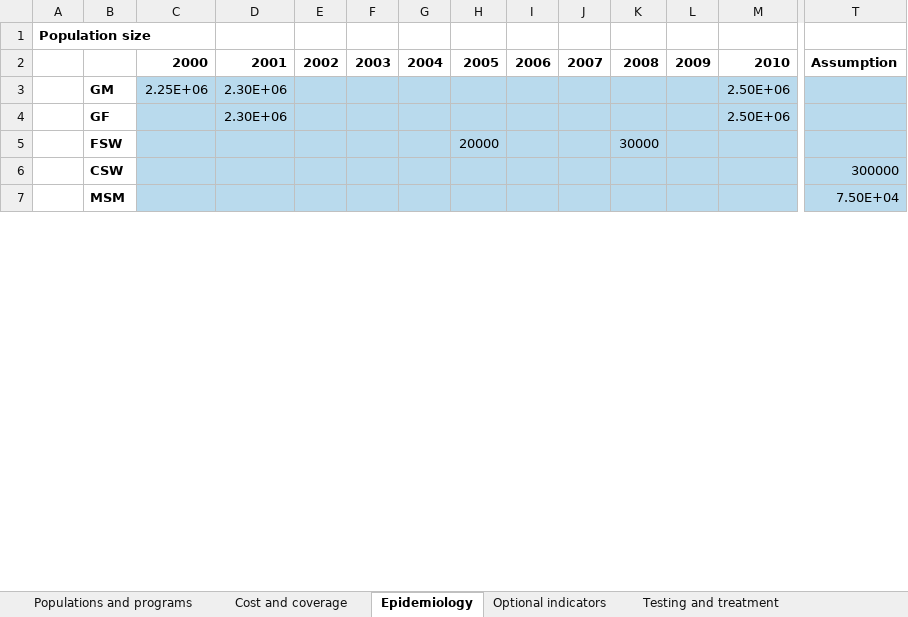
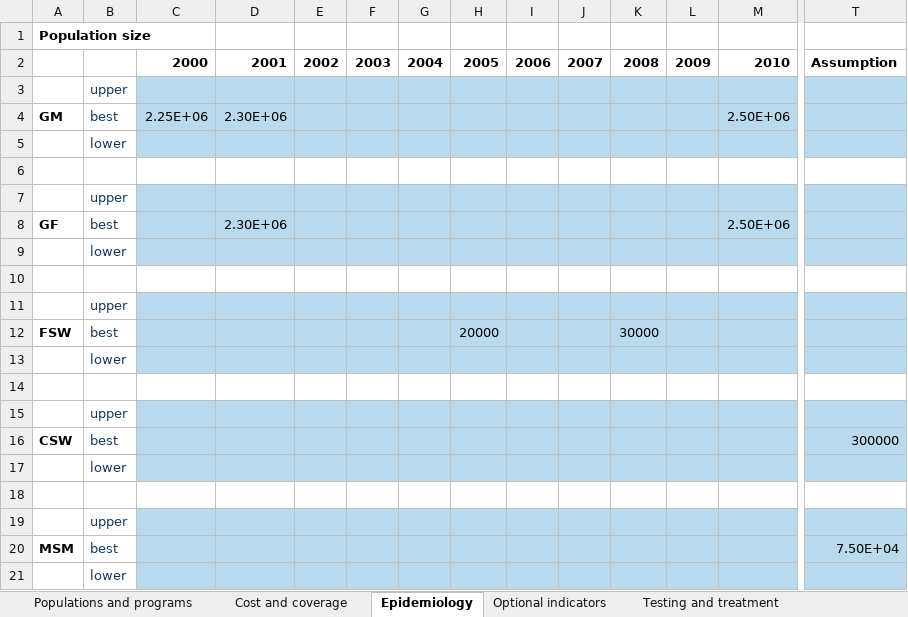
Before and after one commit to optimamodel/optima, an Excel workbook: server/src/sim/example.xlsx, sheet Epidemiology, drawn as a sheet; only a part is shown, gaps mark what is left out; values as stored, in another font and other column widths than the file's, no borders; addresses are those after the commit; rows hold the shown columns only; the diff covers the shown part only; the diff names each change by its address in the sheet, - before the commit and + after, or states it on an @@ line.

Commit message:
updated spreadsheet based on davids comments

```diff
--- a/server/src/sim/example.xlsx (sheet Epidemiology)
+++ b/server/src/sim/example.xlsx (sheet Epidemiology)
+row 3:  | upper
-A4: (empty)
+A4: GM
-B4: GM
+B4: best
@@ B4 bold: on → off, text colour: black → #17375E @@
+row 5:  | lower
+row 6: (empty)
+row 7:  | upper
-A8: (empty)
+A8: GF
-B8: GF
+B8: best
@@ B8 bold: on → off, text colour: black → #17375E @@
+row 9:  | lower
+row 10: (empty)
+row 11:  | upper
-A12: (empty)
+A12: FSW
-B12: FSW
+B12: best
@@ B12 bold: on → off, text colour: black → #17375E @@
+row 13:  | lower
-row 14:  | CSW |  |  |  |  |  |  |  |  |  |  |  | 300000
+row 14: (empty)
-C14:M14 fill: #B9DAED
+C14:M14 fill: none
-T14 fill: #B9DAED
+T14 fill: none
+row 15:  | upper
+row 16: CSW | best |  |  |  |  |  |  |  |  |  |  |  | 300000
+row 17:  | lower
-row 18:  | MSM |  |  |  |  |  |  |  |  |  |  |  | 7.50E+04
+row 18: (empty)
-C18:M18 fill: #B9DAED
+C18:M18 fill: none
-T18 fill: #B9DAED
+T18 fill: none
+row 19:  | upper
+row 20: MSM | best |  |  |  |  |  |  |  |  |  |  |  | 7.50E+04
+row 21:  | lower
```
Also changed, not shown: 14 added rows, 4 edited cells and cell formats elsewhere in this sheet, sheet Testing and treatment, sheet Costs and disutilities, sheet Optional indicators, sheet Constants, sheet Partnerships, sheet Sexual behavior, 3 more sheets, other sheet tabs.
